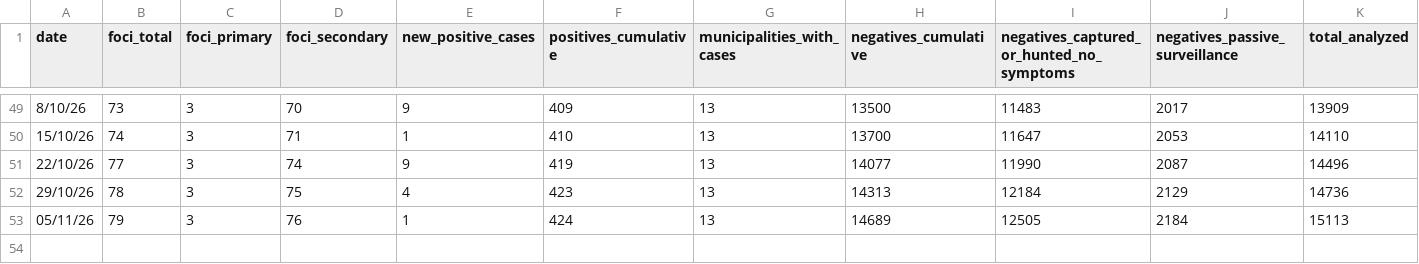
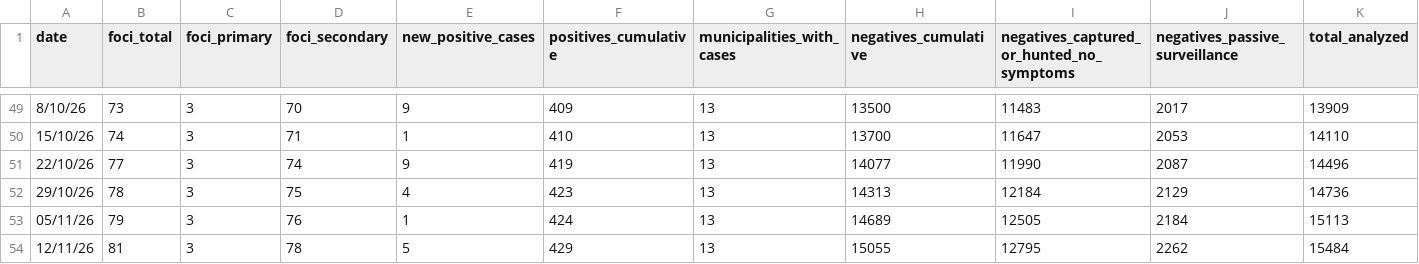
Before and after one commit to sorregoxyz/wild-boars-collserola, a CSV file: ppa_catalunya_informes.csv, drawn as a sheet; only a part is shown, gaps mark what is left out; rows hold the shown columns only; the diff names each change by its address in the sheet, - before the commit and + after, or states it on an @@ line.

Commit message:
Add data from new official report

```diff
--- a/ppa_catalunya_informes.csv
+++ b/ppa_catalunya_informes.csv
+row 54: 12/11/26 | 81 | 3 | 78 | 5 | 429 | 13 | 15055 | 12795 | 2262 | 15484
```
Also changed, not shown: 5 other files.
